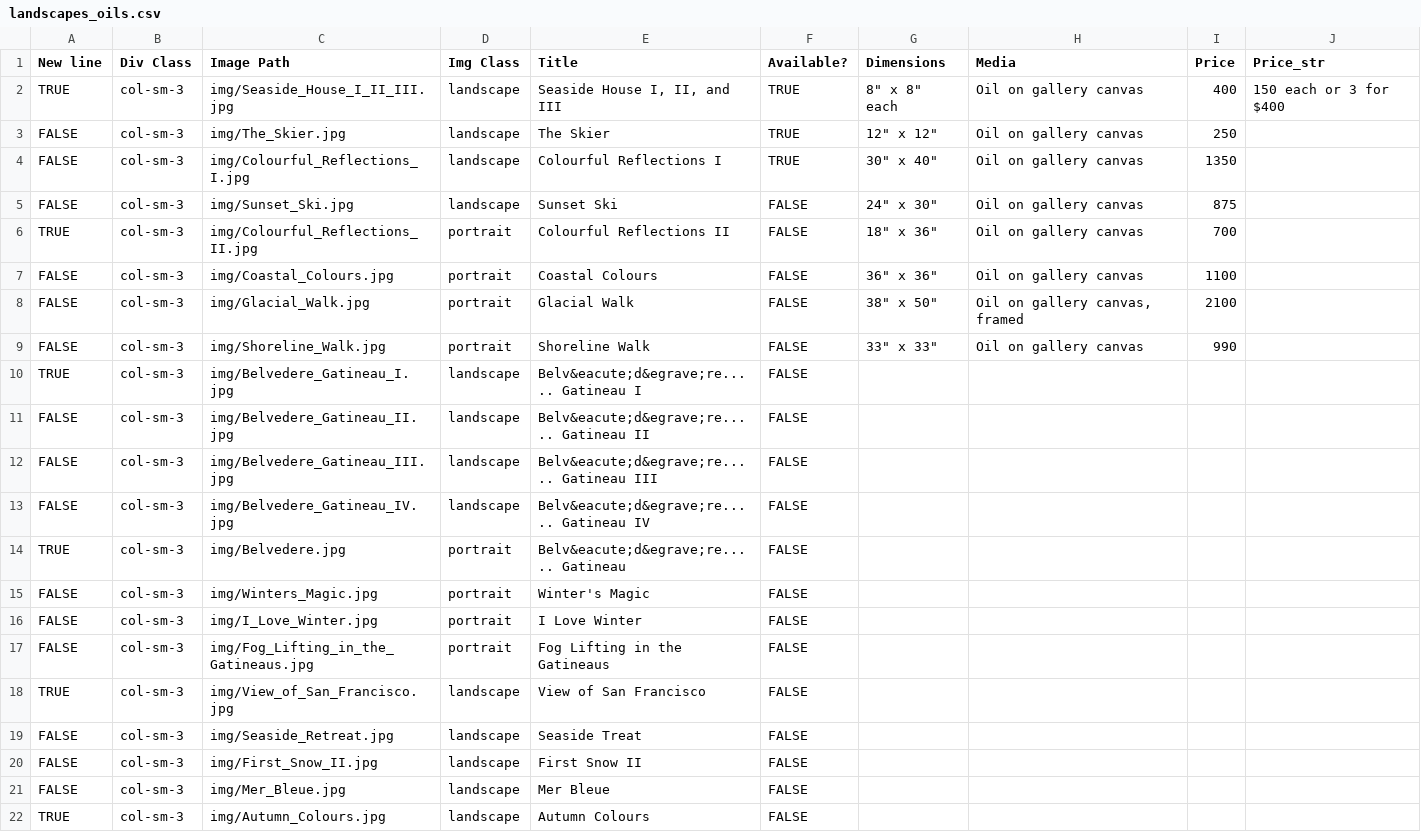
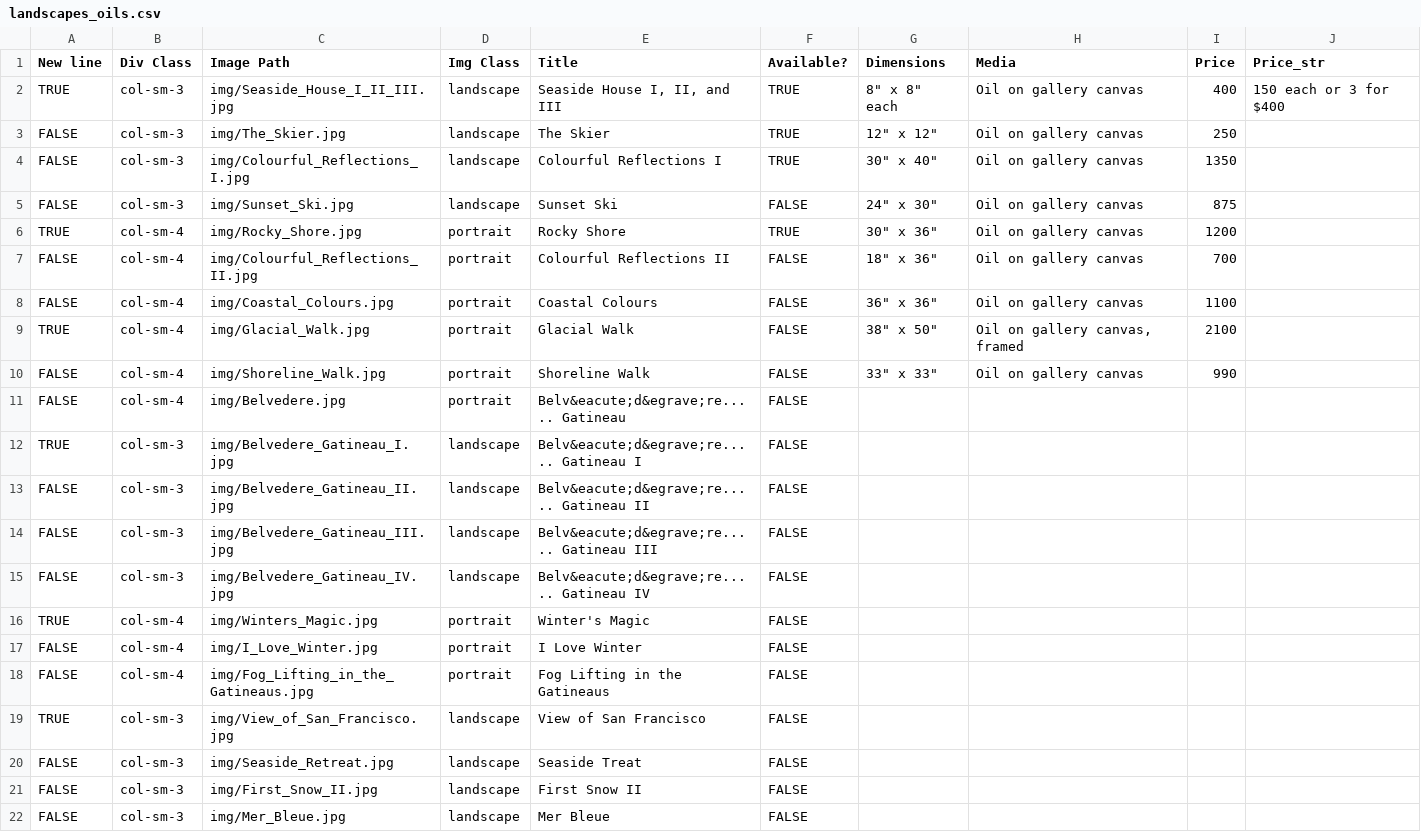
Before and after one commit to BYachnin/linayachninsite, a CSV file: paintings/landscapes_oils.csv, drawn as a sheet; only a part is shown; the shorter side is filled out with more unchanged rows; removed rows and columns are numbered as before the commit, all else as after; the diff names each change by its address in the sheet, - before the commit and + after, or states it on an @@ line.

Commit message:
Add Rocky Shore and mark paintings as sold

```diff
--- a/paintings/landscapes_oils.csv
+++ b/paintings/landscapes_oils.csv
+row 6: TRUE | col-sm-4 | img/Rocky_Shore.jpg | portrait | Rocky Shore | TRUE | 30" x 36" | Oil on gallery canvas | 1200
-A7 (New line): TRUE
+A7 (New line): FALSE
-B7:B10 (Div Class): col-sm-3
+B7:B10 (Div Class): col-sm-4
-A9 (New line): FALSE
+A9 (New line): TRUE
+row 11: FALSE | col-sm-4 | img/Belvedere.jpg | portrait | Belv&eacute;d&egrave;re..... Gatineau | FALSE
-row 14: TRUE | col-sm-3 | img/Belvedere.jpg | portrait | Belv&eacute;d&egrave;re..... Gatineau | FALSE
-A16 (New line): FALSE
+A16 (New line): TRUE
-B16:B18 (Div Class): col-sm-3
+B16:B18 (Div Class): col-sm-4
```
Also changed, not shown: paintings/available_oils.csv, paintings/available_watercolours.csv, 4 other files.
